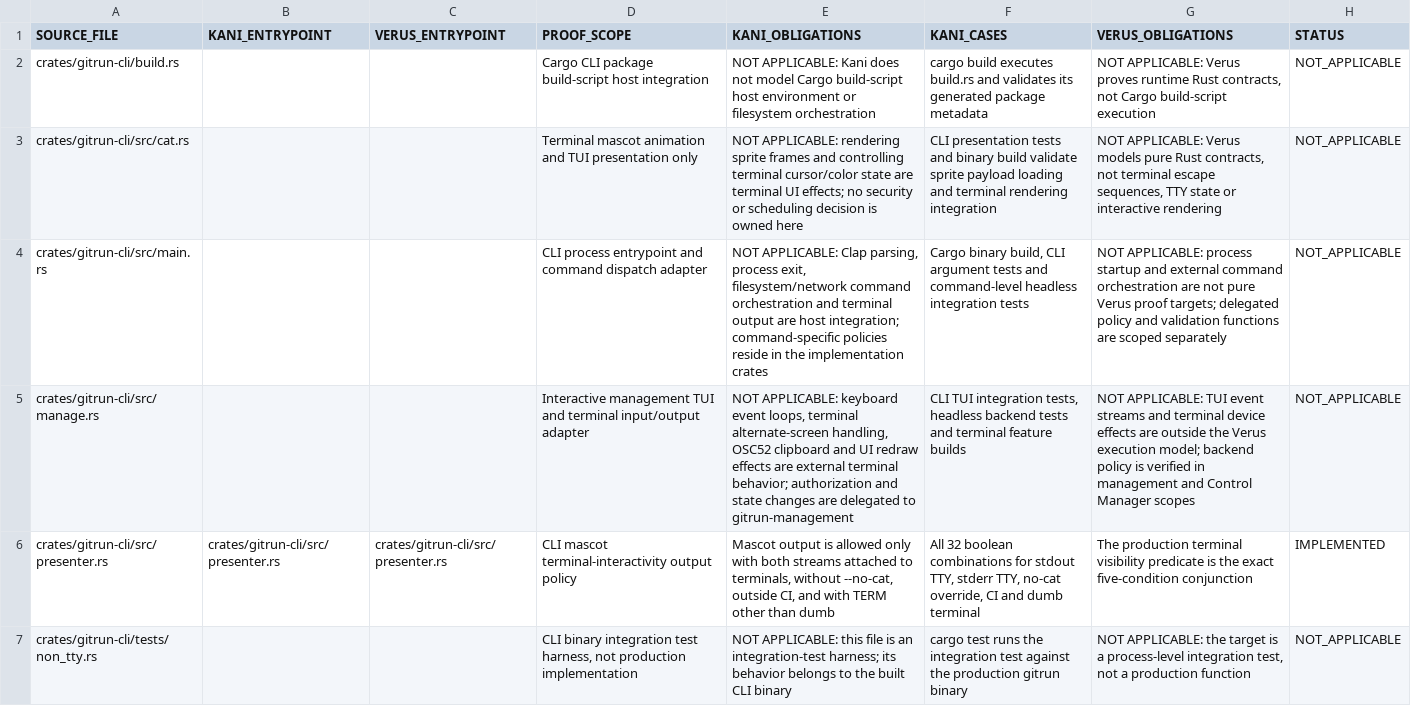
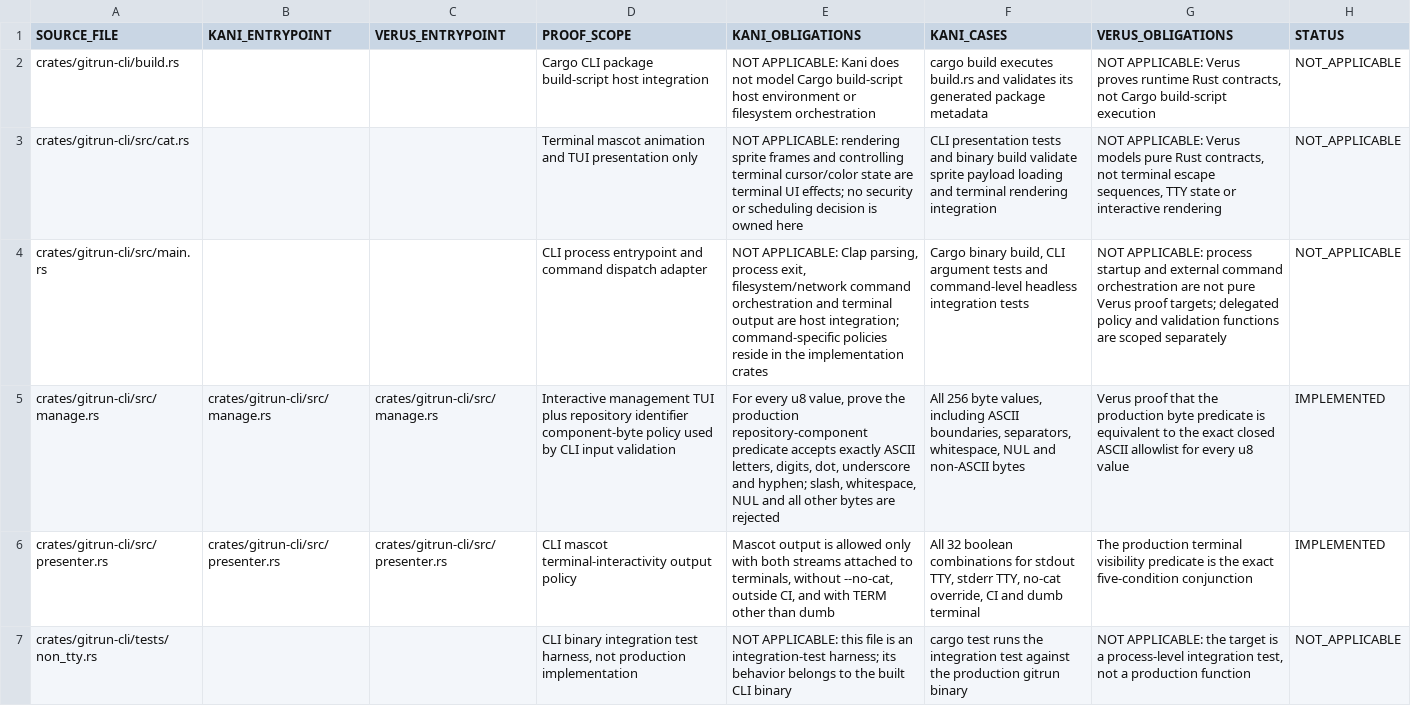
Before and after one commit to Vider06/GitRun, a TSV file: verification/source-proof-map.tsv, drawn as a sheet; only a part is shown; the diff names each change by its address in the sheet, - before the commit and + after, or states it on an @@ line.

Commit message:
test(cli): register management input proof scope

```diff
--- a/verification/source-proof-map.tsv
+++ b/verification/source-proof-map.tsv
-B5 (KANI_ENTRYPOINT): (empty)
+B5 (KANI_ENTRYPOINT): crates/gitrun-cli/src/manage.rs
-C5 (VERUS_ENTRYPOINT): (empty)
+C5 (VERUS_ENTRYPOINT): crates/gitrun-cli/src/manage.rs
-D5 (PROOF_SCOPE): …management TUI and terminal input/output adapter
+D5 (PROOF_SCOPE): …management TUI plus repository identifier component-byte policy used by CLI input validation
-E5 (KANI_OBLIGATIONS): NOT APPLICABLE: keyboard event loops, terminal alternate-screen handling, OSC52 clipboard and UI redraw effects are external terminal behavior; authorization and state changes are delegated to gitrun-management
+E5 (KANI_OBLIGATIONS): For every u8 value, prove the production repository-component predicate accepts exactly ASCII letters, digits, dot, underscore and hyphen; slash, whitespace, NUL and all other bytes are rejected
-F5 (KANI_CASES): CLI TUI integration tests, headless backend tests and terminal feature builds
+F5 (KANI_CASES): All 256 byte values, including ASCII boundaries, separators, whitespace, NUL and non-ASCII bytes
-G5 (VERUS_OBLIGATIONS): NOT APPLICABLE: TUI event streams and terminal device effects are outside the Verus execution model; backend policy is verified in management and Control Manager scopes
+G5 (VERUS_OBLIGATIONS): Verus proof that the production byte predicate is equivalent to the exact closed ASCII allowlist for every u8 value
-H5 (STATUS): NOT_APPLICABLE
+H5 (STATUS): IMPLEMENTED
```
